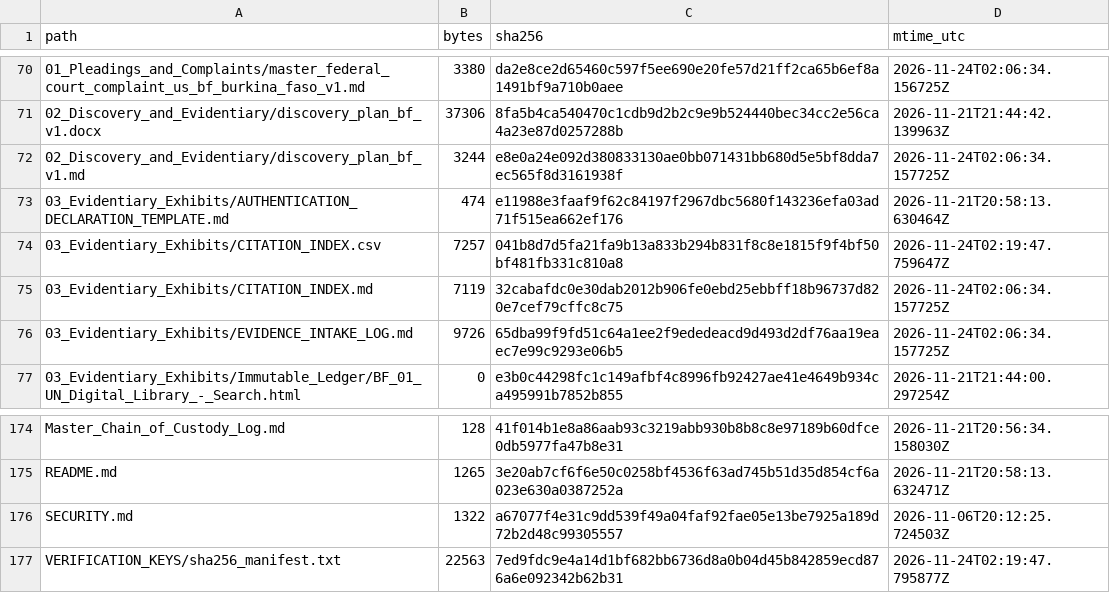
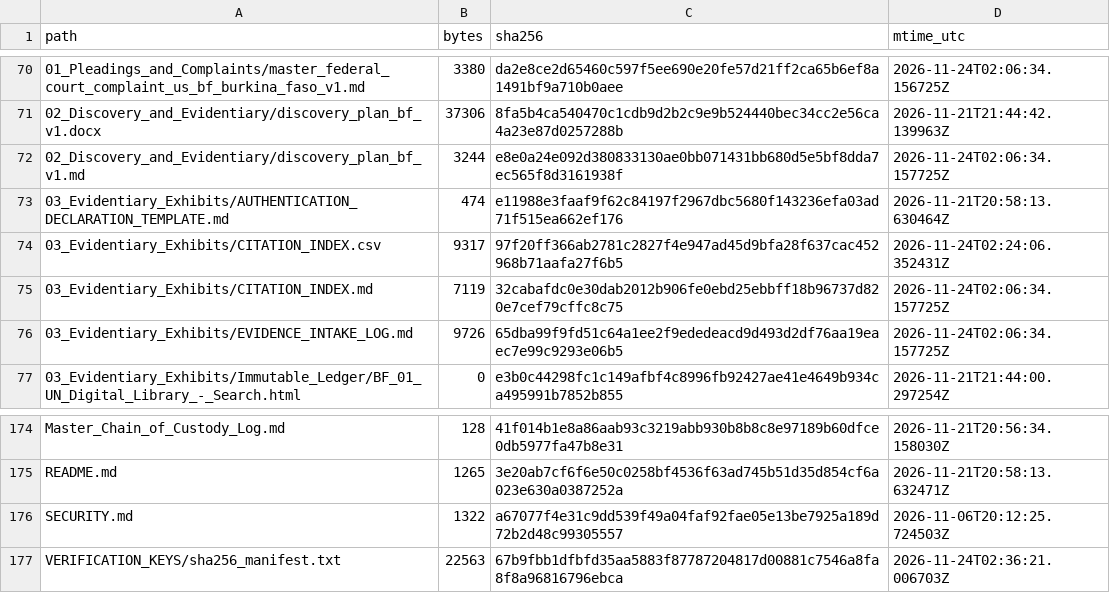
Before and after one commit to GlobalRestitutionAlliance/africa-us-bf-burkina-faso-master-litigation, a CSV file: 99_Archives_and_Manifests/MANIFEST_SHA256.csv, drawn as a sheet; only a part is shown, gaps mark what is left out.

```diff
--- a/99_Archives_and_Manifests/MANIFEST_SHA256.csv
+++ b/99_Archives_and_Manifests/MANIFEST_SHA256.csv
@@ -73,3 +73,3 @@ path,bytes,sha256,mtime_utc
 03_Evidentiary_Exhibits/AUTHENTICATION_DECLARATION_TEMPLATE.md,474,e11988e3faaf9f62c84197f2967dbc5680f143236efa03ad71f515ea662ef176,2026-11-21T20:58:13.630464Z
-03_Evidentiary_Exhibits/CITATION_INDEX.csv,7257,041b8d7d5fa21fa9b13a833b294b831f8c8e1815f9f4bf50bf481fb331c810a8,2026-11-24T02:19:47.759647Z
+03_Evidentiary_Exhibits/CITATION_INDEX.csv,9317,97f20ff366ab2781c2827f4e947ad45d9bfa28f637cac452968b71aafa27f6b5,2026-11-24T02:24:06.352431Z
 03_Evidentiary_Exhibits/CITATION_INDEX.md,7119,32cabafdc0e30dab2012b906fe0ebd25ebbff18b96737d820e7cef79cffc8c75,2026-11-24T02:06:34.157725Z
@@ -176,2 +176,2 @@ README.md,1265,3e20ab7cf6f6e50c0258bf4536f63ad745b51d35d854cf6a023e630a0387252a,
 SECURITY.md,1322,a67077f4e31c9dd539f49a04faf92fae05e13be7925a189d72b2d48c99305557,2026-11-06T20:12:25.724503Z
-VERIFICATION_KEYS/sha256_manifest.txt,22563,7ed9fdc9e4a14d1bf682bb6736d8a0b04d45b842859ecd876a6e092342b62b31,2026-11-24T02:19:47.795877Z
+VERIFICATION_KEYS/sha256_manifest.txt,22563,67b9fbb1dfbfd35aa5883f87787204817d00881c7546a8fa8f8a96816796ebca,2026-11-24T02:36:21.006703Z
```
Also changed, not shown: 03_Evidentiary_Exhibits/CITATION_INDEX.csv, 1 other file.
